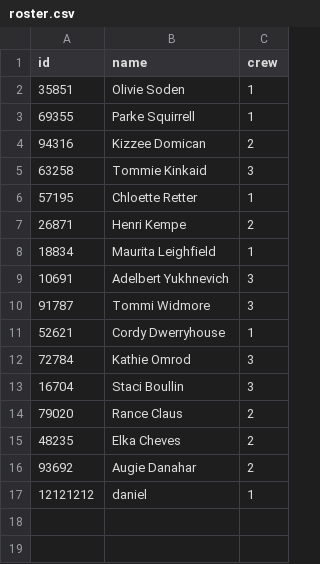
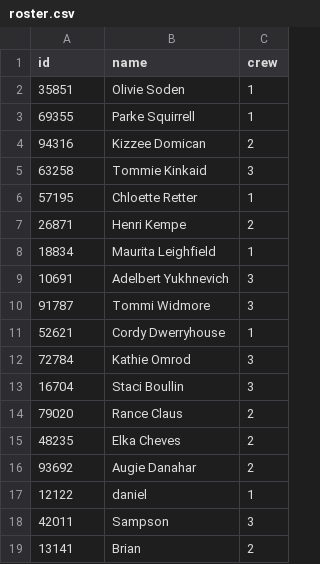
Before and after one commit to dannyochoa/HerscriptHacks17, a CSV file: Data/roster.csv, drawn as a sheet.

Commit message:
merging with sampson

```diff
--- a/Data/roster.csv
+++ b/Data/roster.csv
@@ -16,2 +16,4 @@ id,name,crew
 93692,Augie Danahar,2
-12121212,daniel,1
+12122,daniel,1
+42011,Sampson,3
+13141,Brian,2
```
Also changed, not shown: 5 other files.
